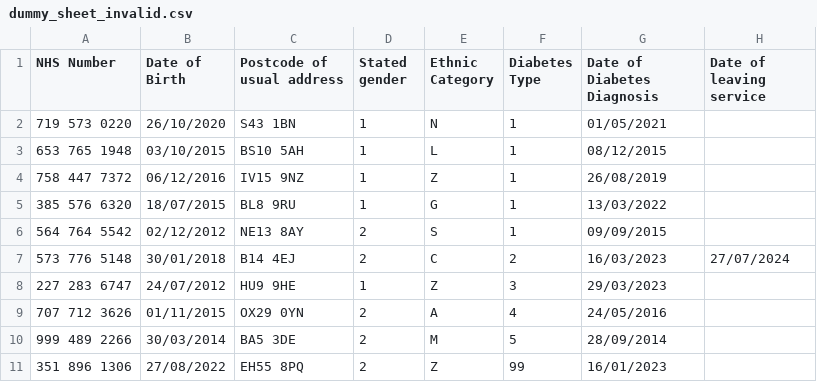
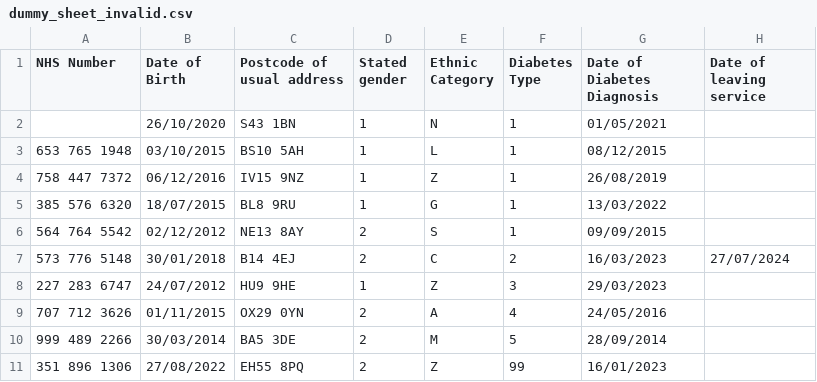
Before and after one commit to eatyourpeas/npda, a CSV file: project/npda/dummy_sheets/dummy_sheet_invalid.csv, drawn as a sheet; only a part is shown; the diff names each change by its address in the sheet, - before the commit and + after, or states it on an @@ line.

Commit message:
throw out csvs where fields for NHS Number or URN are missing

```diff
--- a/project/npda/dummy_sheets/dummy_sheet_invalid.csv
+++ b/project/npda/dummy_sheets/dummy_sheet_invalid.csv
-A2 (NHS Number): 719 573 0220
+A2 (NHS Number): (empty)
```
Also changed, not shown: 5 other files.
